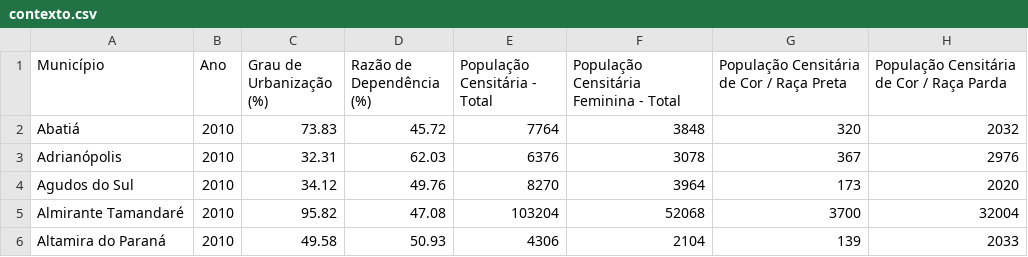
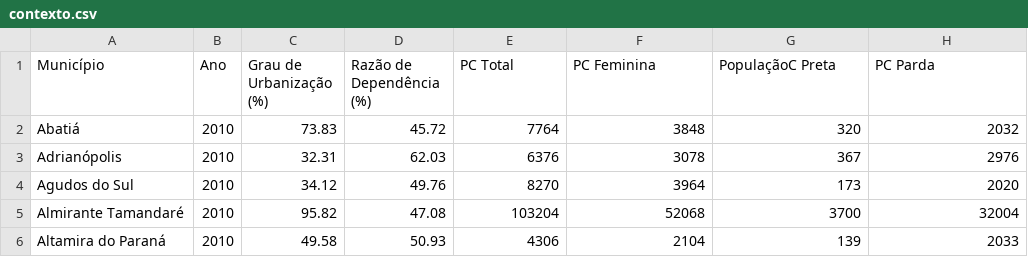
Before and after one commit to jhbricks/mapades, a CSV file: dados/csv/contexto.csv, drawn as a sheet; only a part is shown.

Commit message:
Update contexto.csv

```diff
--- a/dados/csv/contexto.csv
+++ b/dados/csv/contexto.csv
@@ -1,2 +1,2 @@
-Município,Ano,Grau de Urbanização (%),Razão de Dependência (%),População Censitária - Total,População Censitária Feminina - Total,População Censitária de Cor / Raça Preta,População Censitária de Cor / Raça Parda
+Município,Ano,Grau de Urbanização (%),Razão de Dependência (%),PC Total,PC Feminina,PopulaçãoC Preta,PC Parda
 Abatiá,2010,73.83,45.72,7764,3848,320,2032
```
